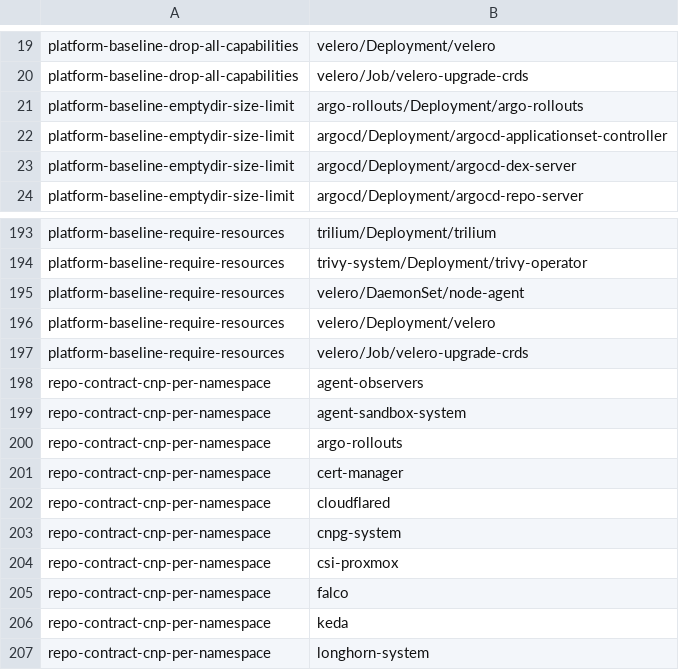
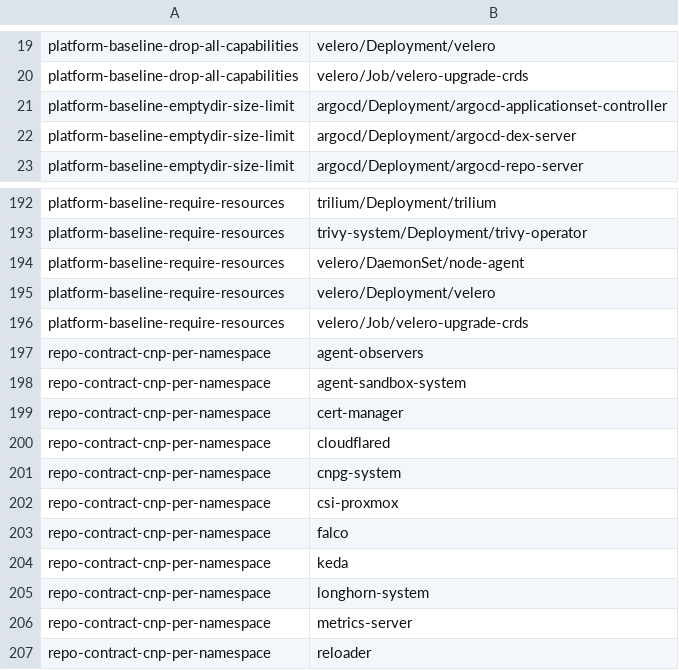
Before and after one commit to SmadjaPaul/kube-ops, a TSV file: policy/baseline.tsv, drawn as a sheet; only a part is shown, gaps mark what is left out; the shorter side is filled out with more unchanged rows; the diff names each change by its address in the sheet, - before the commit and + after, or states it on an @@ line.

```diff
--- a/policy/baseline.tsv
+++ b/policy/baseline.tsv
-row 21: platform-baseline-emptydir-size-limit | argo-rollouts/Deployment/argo-rollouts
-row 200: repo-contract-cnp-per-namespace | argo-rollouts
```
Also changed, not shown: 4 other files.
